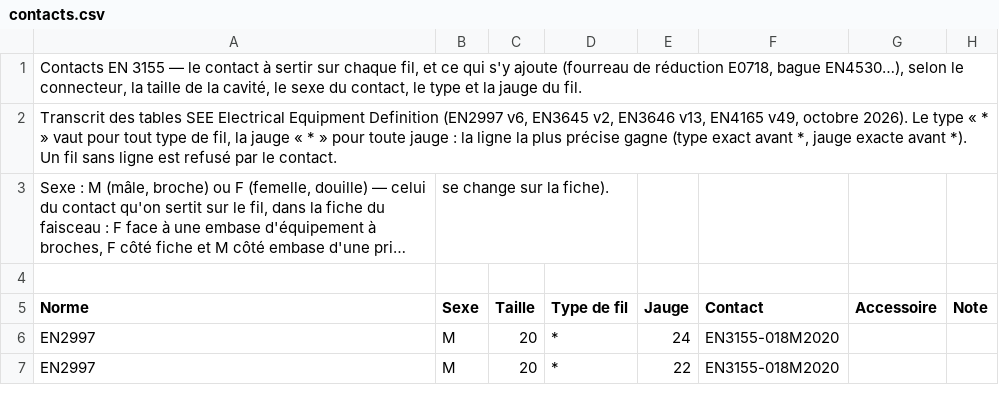
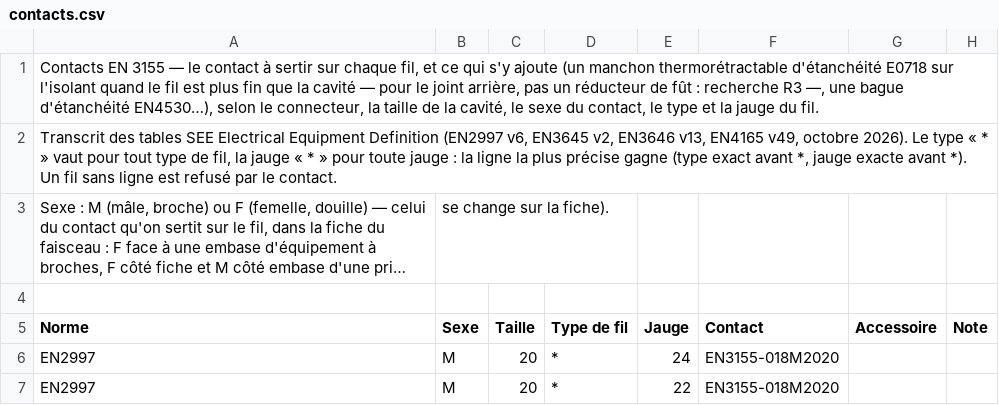
Before and after one commit to martinnathan980-prog/Outil-lectrique-, a CSV file: normes/contacts.csv, drawn as a sheet; only a part is shown; long unchanged cells end in ….

```diff
--- a/normes/contacts.csv
+++ b/normes/contacts.csv
@@ -1,2 +1,2 @@
-Contacts EN 3155 — le contact à sertir sur chaque fil, et ce qui s'y ajoute (fourreau de réduction E0718, bague EN4530…), selon le connecteur, la taille de la cavité, le sexe du contact, le type et la jauge du fil.
+Contacts EN 3155 — le contact à sertir sur chaque fil, et ce qui s'y ajoute (un manchon thermorétractable d'étanchéité E0718 sur l'isolant quand le fil est plus fin que la cavité — pour le joint arrière, pas un réducteur de fût : recherche R3 —, une bague d'étanchéité EN4530…), selon le connecteur, la taille de la cavité, le sexe du contact, le type et la jauge du fil.
 Transcrit des tables SEE Electrical Equipment Definition (EN2997 v6, EN3645 v2, EN3646 v13, EN4165 v49, octobre 2026). Le type « * » vaut pour tout type de fil, la jauge « * » pour toute jauge : la ligne la plus précise gagne (type exact avant *, jauge exacte avant *). Un fil sans ligne est refusé par le contact.
```
Also changed, not shown: normes/en2997.csv, normes/en3645.csv, 4 other files.
